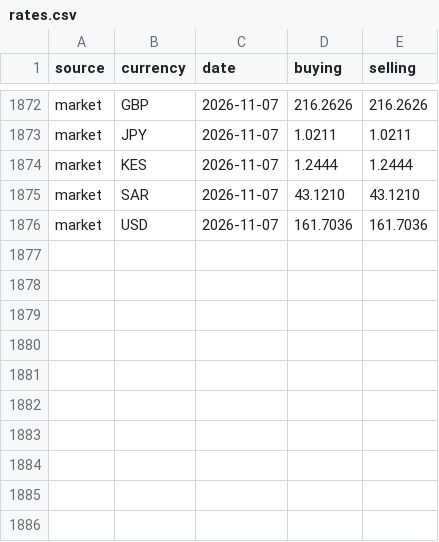
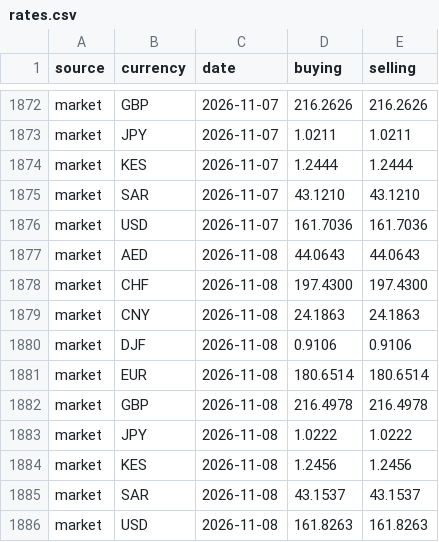
Before and after one commit to melastore/birrwatch, a CSV file: data/rates.csv, drawn as a sheet; only a part is shown, gaps mark what is left out.

Commit message:
data: rates for 2026-11-08

```diff
--- a/data/rates.csv
+++ b/data/rates.csv
@@ -1876 +1876,11 @@ market,SAR,2026-11-07,43.1210,43.1210
 market,USD,2026-11-07,161.7036,161.7036
+market,AED,2026-11-08,44.0643,44.0643
+market,CHF,2026-11-08,197.4300,197.4300
+market,CNY,2026-11-08,24.1863,24.1863
+market,DJF,2026-11-08,0.9106,0.9106
+market,EUR,2026-11-08,180.6514,180.6514
+market,GBP,2026-11-08,216.4978,216.4978
+market,JPY,2026-11-08,1.0222,1.0222
+market,KES,2026-11-08,1.2456,1.2456
+market,SAR,2026-11-08,43.1537,43.1537
+market,USD,2026-11-08,161.8263,161.8263
```
